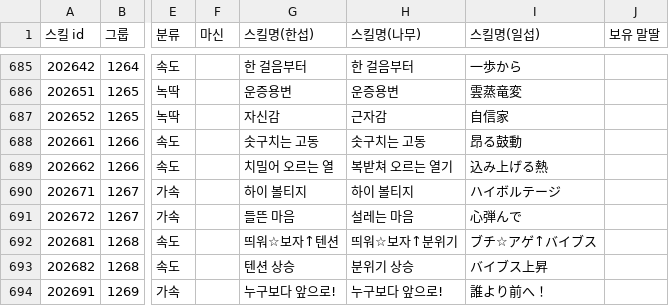
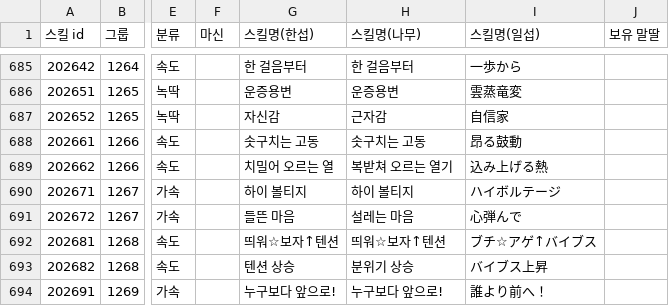
Before and after one commit to sekwan5/Auto-Table-Generator, a TSV file: skillDbBefore2.5Year.tsv, drawn as a sheet; only a part is shown, gaps mark what is left out; the diff names each change by its address in the sheet, - before the commit and + after, or states it on an @@ line.

Commit message:
스피드 파머 스킬명 변경

```diff
--- a/skillDbBefore2.5Year.tsv
+++ b/skillDbBefore2.5Year.tsv
-H692 (스킬명(나무)): 띄워☆보자↑분위기
+H692 (스킬명(나무)): 띄워☆보자↑텐션
```
